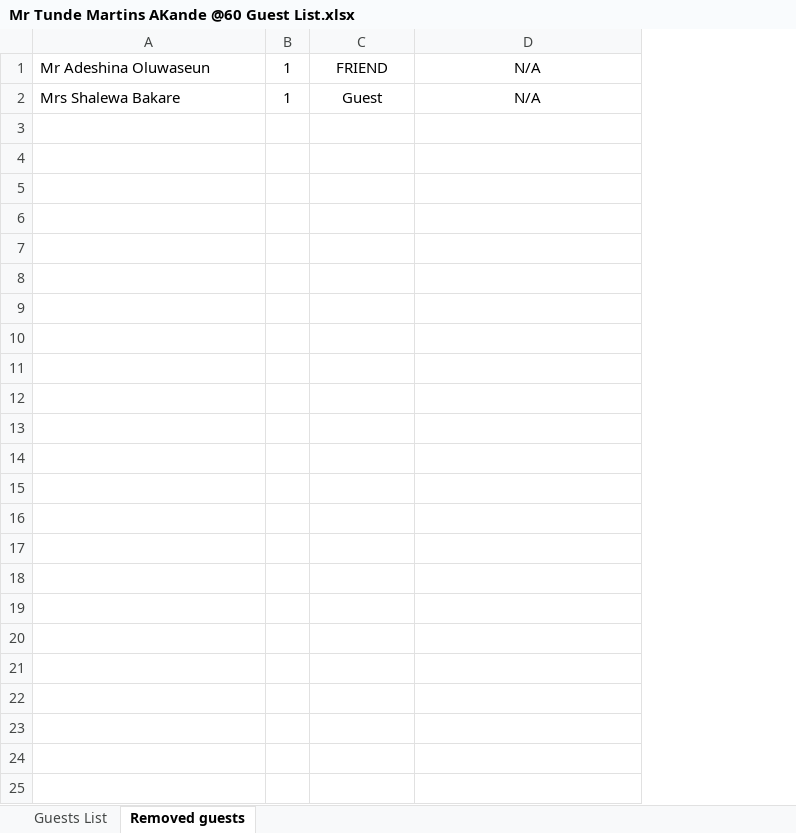
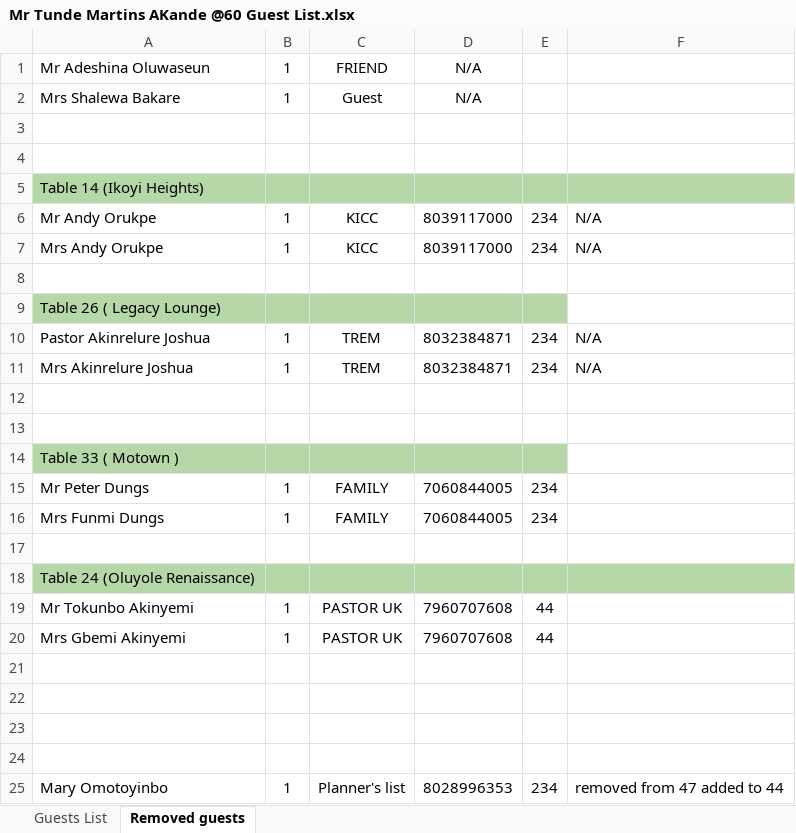
Before and after one commit to Josef-sho/finder_flex, an Excel workbook: public/data/Mr Tunde Martins AKande @60 Guest List.xlsx, sheet Removed guests, drawn as a sheet; values as stored, in another font and other column widths than the file's, no borders; charts and pictures not drawn; addresses are those after the commit; the diff names each change by its address in the sheet, - before the commit and + after, or states it on an @@ line.

Commit message:
chore: update guest list Excel file with new data

```diff
--- a/public/data/Mr Tunde Martins AKande @60 Guest List.xlsx (sheet Removed guests)
+++ b/public/data/Mr Tunde Martins AKande @60 Guest List.xlsx (sheet Removed guests)
+column D (N/A), row 2: N/A
+column E, empty
-F1: N/A
+F1: (empty)
-F2: N/A
+F2: (empty)
+row 3: (empty)
+row 4: (empty)
+row 5: Table 14 (Ikoyi Heights)
+row 6: Mr Andy Orukpe | 1 | KICC | 8039117000 | 234 | N/A
+row 7: Mrs Andy Orukpe | 1 | KICC | 8039117000 | 234 | N/A
+row 8: (empty)
+row 9: Table 26 ( Legacy Lounge)
+row 10: Pastor Akinrelure Joshua | 1 | TREM | 8032384871 | 234 | N/A
+row 11: Mrs Akinrelure Joshua | 1 | TREM | 8032384871 | 234 | N/A
+row 12: (empty)
+row 13: (empty)
+row 14: Table 33 ( Motown )
+row 15: Mr Peter Dungs | 1 | FAMILY | 7060844005 | 234
+row 16: Mrs Funmi Dungs | 1 | FAMILY | 7060844005 | 234
+row 17: (empty)
+row 18: Table 24 (Oluyole Renaissance)
+row 19: Mr Tokunbo Akinyemi | 1 | PASTOR UK | 7960707608 | 44
+row 20: Mrs Gbemi Akinyemi | 1 | PASTOR UK | 7960707608 | 44
+row 21: (empty)
+row 22: (empty)
+row 23: (empty)
+row 24: (empty)
+row 25: Mary Omotoyinbo | 1 | Planner's list | 8028996353 | 234 | removed from 47 added to 44
```
Also changed, not shown: sheet Guests List.
